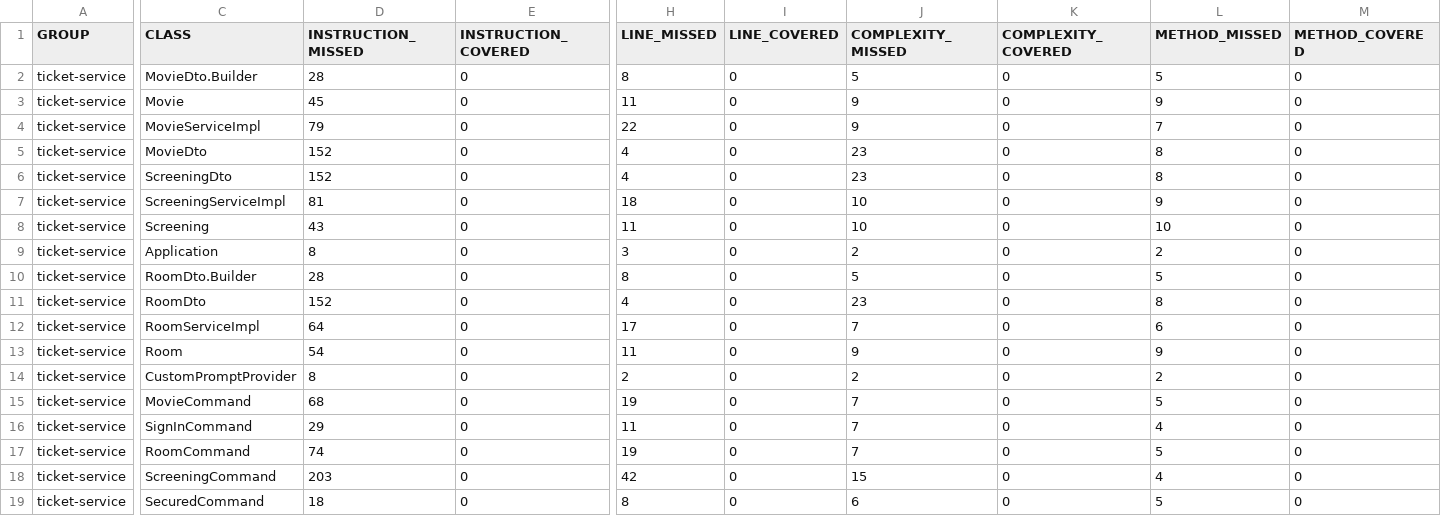
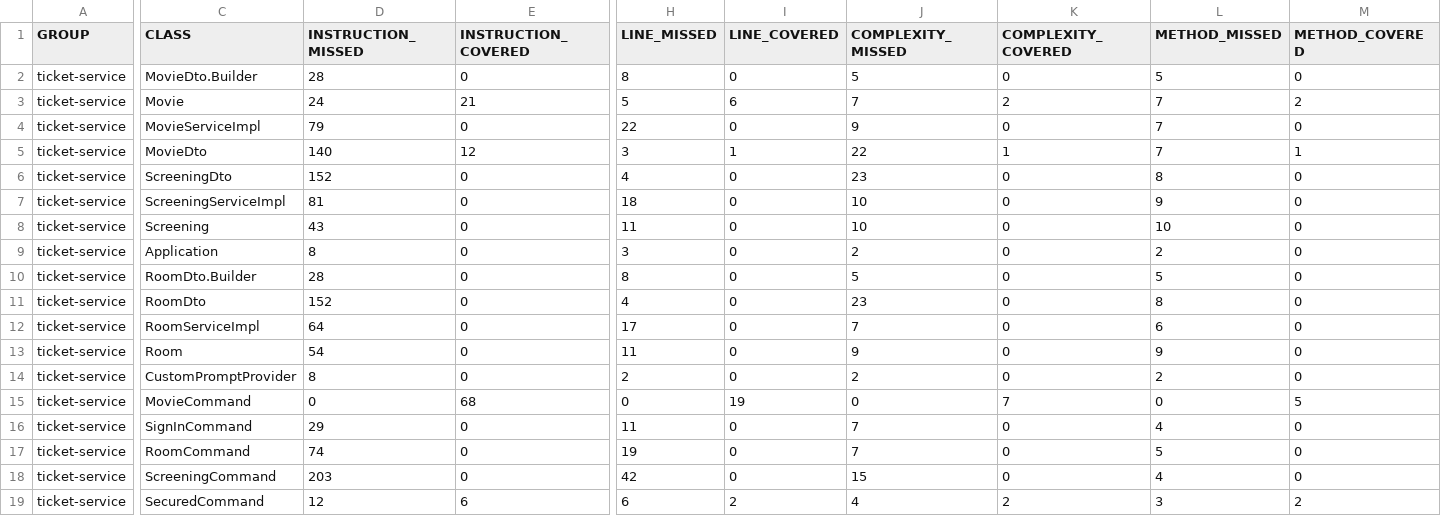
Before and after one commit to Errelian/JavaFejlesztes-Projekt, a CSV file: ticket-service/target/site/jacoco/jacoco.csv, drawn as a sheet; only a part is shown, gaps mark what is left out; the diff covers the shown part only; the diff names each change by its address in the sheet, - before the commit and + after, or states it on an @@ line.

```diff
--- a/ticket-service/target/site/jacoco/jacoco.csv
+++ b/ticket-service/target/site/jacoco/jacoco.csv
-D3 (INSTRUCTION_MISSED): 45
+D3 (INSTRUCTION_MISSED): 24
-E3 (INSTRUCTION_COVERED): 0
+E3 (INSTRUCTION_COVERED): 21
-H3 (LINE_MISSED): 11
+H3 (LINE_MISSED): 5
-I3 (LINE_COVERED): 0
+I3 (LINE_COVERED): 6
-J3 (COMPLEXITY_MISSED): 9
+J3 (COMPLEXITY_MISSED): 7
-K3 (COMPLEXITY_COVERED): 0
+K3 (COMPLEXITY_COVERED): 2
-L3 (METHOD_MISSED): 9
+L3 (METHOD_MISSED): 7
-M3 (METHOD_COVERED): 0
+M3 (METHOD_COVERED): 2
-D5 (INSTRUCTION_MISSED): 152
+D5 (INSTRUCTION_MISSED): 140
-E5 (INSTRUCTION_COVERED): 0
+E5 (INSTRUCTION_COVERED): 12
-H5 (LINE_MISSED): 4
+H5 (LINE_MISSED): 3
-I5 (LINE_COVERED): 0
+I5 (LINE_COVERED): 1
-J5 (COMPLEXITY_MISSED): 23
+J5 (COMPLEXITY_MISSED): 22
-K5 (COMPLEXITY_COVERED): 0
+K5 (COMPLEXITY_COVERED): 1
-L5 (METHOD_MISSED): 8
+L5 (METHOD_MISSED): 7
-M5 (METHOD_COVERED): 0
+M5 (METHOD_COVERED): 1
-D15 (INSTRUCTION_MISSED): 68
+D15 (INSTRUCTION_MISSED): 0
-E15 (INSTRUCTION_COVERED): 0
+E15 (INSTRUCTION_COVERED): 68
-H15 (LINE_MISSED): 19
+H15 (LINE_MISSED): 0
-I15 (LINE_COVERED): 0
+I15 (LINE_COVERED): 19
-J15 (COMPLEXITY_MISSED): 7
+J15 (COMPLEXITY_MISSED): 0
-K15 (COMPLEXITY_COVERED): 0
+K15 (COMPLEXITY_COVERED): 7
-L15 (METHOD_MISSED): 5
+L15 (METHOD_MISSED): 0
-M15 (METHOD_COVERED): 0
+M15 (METHOD_COVERED): 5
-D19 (INSTRUCTION_MISSED): 18
+D19 (INSTRUCTION_MISSED): 12
-E19 (INSTRUCTION_COVERED): 0
+E19 (INSTRUCTION_COVERED): 6
-H19 (LINE_MISSED): 8
+H19 (LINE_MISSED): 6
-I19 (LINE_COVERED): 0
+I19 (LINE_COVERED): 2
-J19 (COMPLEXITY_MISSED): 6
+J19 (COMPLEXITY_MISSED): 4
-K19 (COMPLEXITY_COVERED): 0
+K19 (COMPLEXITY_COVERED): 2
-L19 (METHOD_MISSED): 5
+L19 (METHOD_MISSED): 3
-M19 (METHOD_COVERED): 0
+M19 (METHOD_COVERED): 2
```
Also changed, not shown: 2 edited cells elsewhere in this file, 34 other files.
